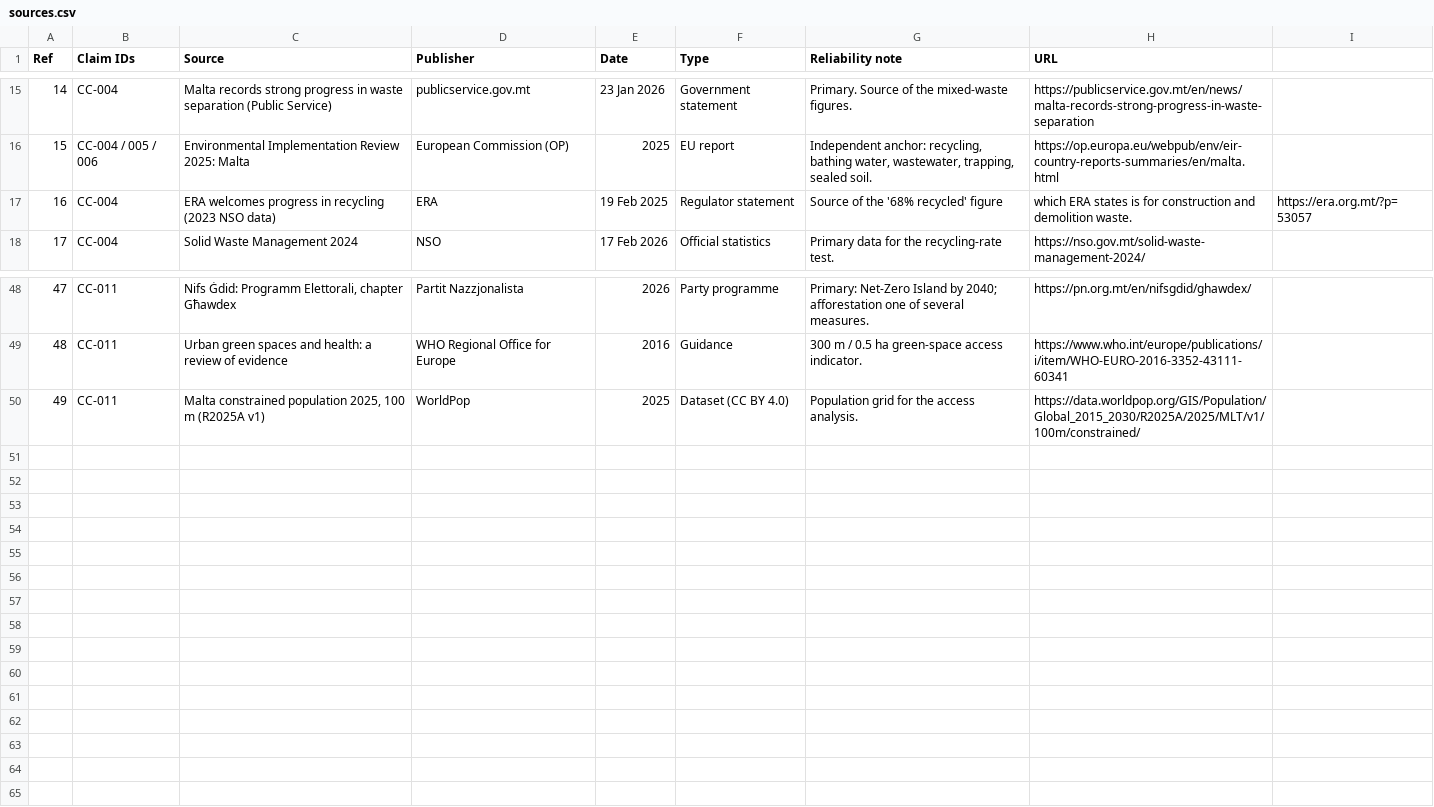
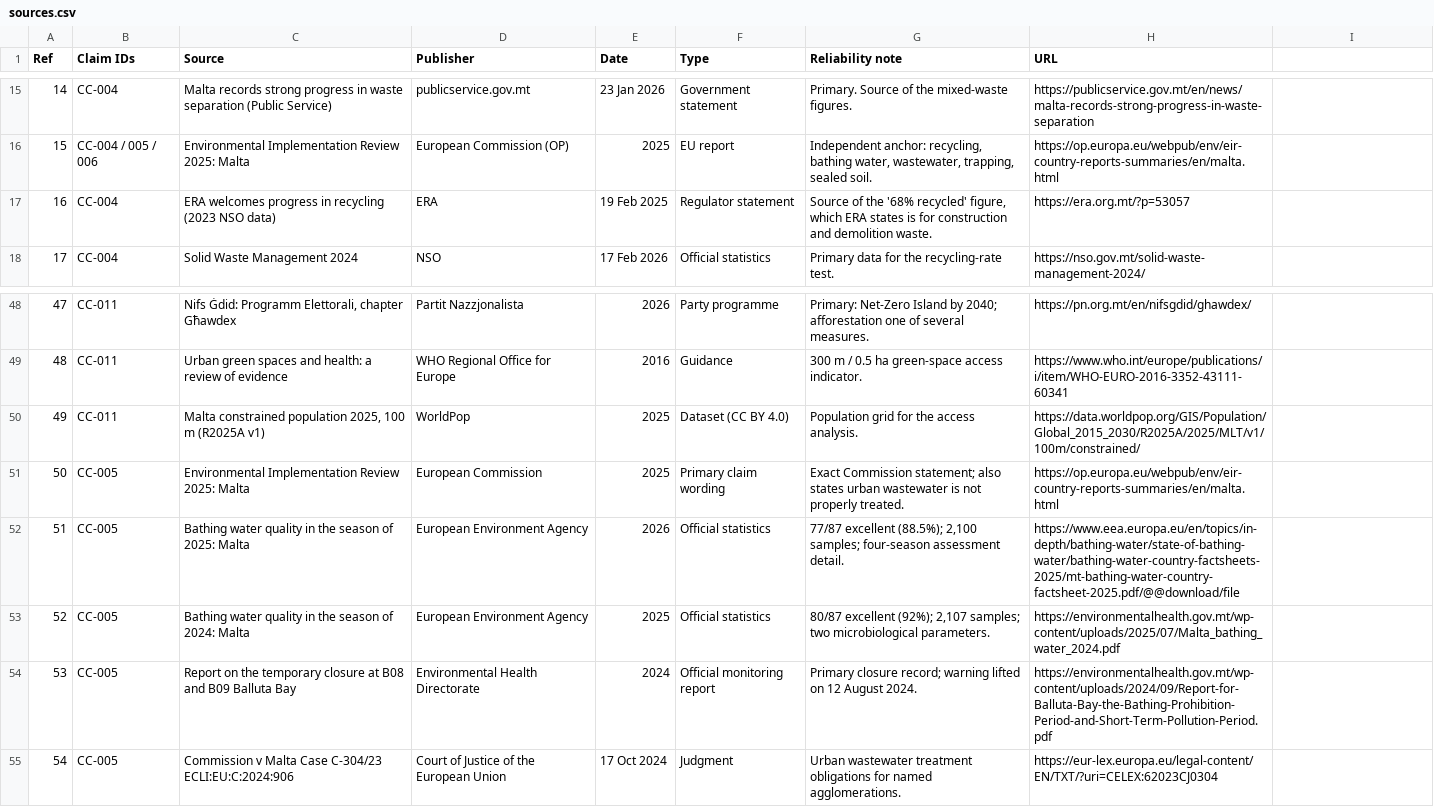
Before and after one commit to leandergrech/Mizien, a CSV file: data/sources.csv, drawn as a sheet; only a part is shown, gaps mark what is left out.

Commit message:
Draft CC-005 bathing water check and document viewer

```diff
--- a/data/sources.csv
+++ b/data/sources.csv
@@ -16,3 +16,3 @@ Ref,Claim IDs,Source,Publisher,Date,Type,Reliability note,URL
 15,CC-004 / 005 / 006,Environmental Implementation Review 2025: Malta,European Commission (OP),2025,EU report,"Independent anchor: recycling, bathing water, wastewater, trapping, sealed soil.",https://op.europa.eu/webpub/env/eir-country-reports-summaries/en/malta.html
-16,CC-004,ERA welcomes progress in recycling (2023 NSO data),ERA,19 Feb 2025,Regulator statement,Source of the '68% recycled' figure, which ERA states is for construction and demolition waste.,https://era.org.mt/?p=53057
+16,CC-004,ERA welcomes progress in recycling (2023 NSO data),ERA,19 Feb 2025,Regulator statement,"Source of the '68% recycled' figure, which ERA states is for construction and demolition waste.",https://era.org.mt/?p=53057
 17,CC-004,Solid Waste Management 2024,NSO,17 Feb 2026,Official statistics,Primary data for the recycling-rate test.,https://nso.gov.mt/solid-waste-management-2024/
@@ -50 +50,6 @@ Ref,Claim IDs,Source,Publisher,Date,Type,Reliability note,URL
 49,CC-011,"Malta constrained population 2025, 100 m (R2025A v1)",WorldPop,2025,Dataset (CC BY 4.0),Population grid for the access analysis.,https://data.worldpop.org/GIS/Population/Global_2015_2030/R2025A/2025/MLT/v1/100m/constrained/
+50,CC-005,Environmental Implementation Review 2025: Malta,European Commission,2025,Primary claim wording,Exact Commission statement; also states urban wastewater is not properly treated.,https://op.europa.eu/webpub/env/eir-country-reports-summaries/en/malta.html
+51,CC-005,Bathing water quality in the season of 2025: Malta,European Environment Agency,2026,Official statistics,"77/87 excellent (88.5%); 2,100 samples; four-season assessment detail.",https://www.eea.europa.eu/en/topics/in-depth/bathing-water/state-of-bathing-water/bathing-water-country-factsheets-2025/mt-bathing-water-country-factsheet-2025.pdf/@@download/file
+52,CC-005,Bathing water quality in the season of 2024: Malta,European Environment Agency,2025,Official statistics,"80/87 excellent (92%); 2,107 samples; two microbiological parameters.",https://environmentalhealth.gov.mt/wp-content/uploads/2025/07/Malta_bathing_water_2024.pdf
+53,CC-005,Report on the temporary closure at B08 and B09 Balluta Bay,Environmental Health Directorate,2024,Official monitoring report,Primary closure record; warning lifted on 12 August 2024.,https://environmentalhealth.gov.mt/wp-content/uploads/2024/09/Report-for-Balluta-Bay-the-Bathing-Prohibition-Period-and-Short-Term-Pollution-Period.pdf
+54,CC-005,Commission v Malta Case C-304/23 ECLI:EU:C:2024:906,Court of Justice of the European Union,17 Oct 2024,Judgment,Urban wastewater treatment obligations for named agglomerations.,https://eur-lex.europa.eu/legal-content/EN/TXT/?uri=CELEX:62023CJ0304
```
Also changed, not shown: archive/manifest.csv, data/claims.csv, 27 other files.
